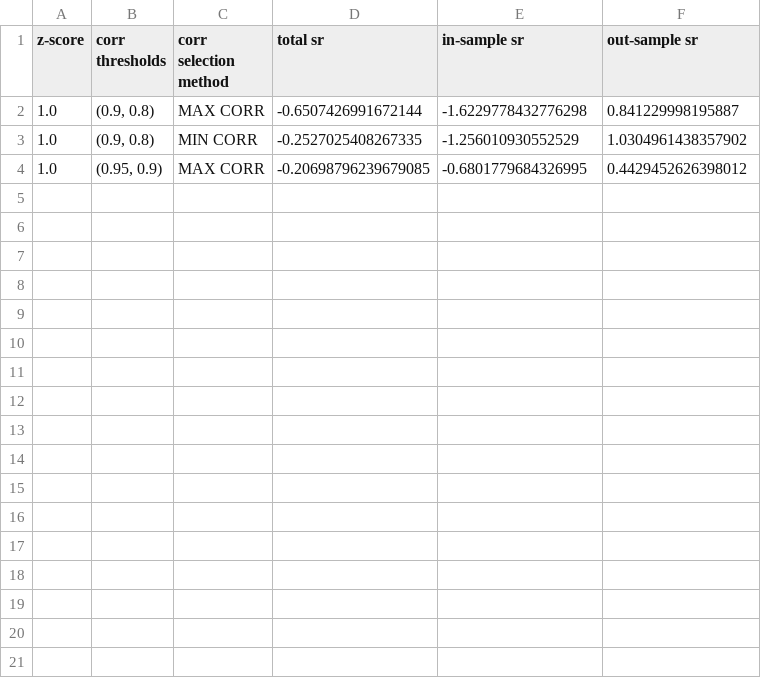
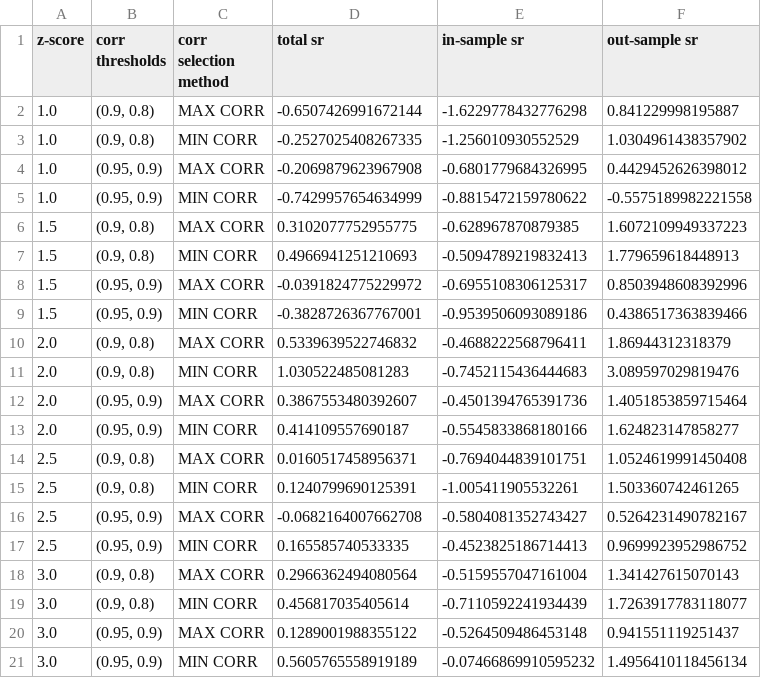
Before and after one commit to wbchristerson/jn-learning, a CSV file: strat_09a_01_results.csv, drawn as a sheet.

```diff
--- a/strat_09a_01_results.csv
+++ b/strat_09a_01_results.csv
@@ -3,2 +3,19 @@ z-score,corr thresholds,corr selection method,total sr,in-sample sr,out-sample s
 1.0,"(0.9, 0.8)",MIN CORR,-0.2527025408267335,-1.256010930552529,1.0304961438357902
-1.0,"(0.95, 0.9)",MAX CORR,-0.20698796239679085,-0.6801779684326995,0.4429452626398012
+1.0,"(0.95, 0.9)",MAX CORR,-0.2069879623967908,-0.6801779684326995,0.4429452626398012
+1.0,"(0.95, 0.9)",MIN CORR,-0.7429957654634999,-0.8815472159780622,-0.5575189982221558
+1.5,"(0.9, 0.8)",MAX CORR,0.3102077752955775,-0.628967870879385,1.6072109949337223
+1.5,"(0.9, 0.8)",MIN CORR,0.4966941251210693,-0.5094789219832413,1.779659618448913
+1.5,"(0.95, 0.9)",MAX CORR,-0.0391824775229972,-0.6955108306125317,0.8503948608392996
+1.5,"(0.95, 0.9)",MIN CORR,-0.3828726367767001,-0.9539506093089186,0.4386517363839466
+2.0,"(0.9, 0.8)",MAX CORR,0.5339639522746832,-0.4688222568796411,1.86944312318379
+2.0,"(0.9, 0.8)",MIN CORR,1.030522485081283,-0.7452115436444683,3.089597029819476
+2.0,"(0.95, 0.9)",MAX CORR,0.3867553480392607,-0.4501394765391736,1.4051853859715464
+2.0,"(0.95, 0.9)",MIN CORR,0.414109557690187,-0.5545833868180166,1.624823147858277
+2.5,"(0.9, 0.8)",MAX CORR,0.0160517458956371,-0.7694044839101751,1.0524619991450408
+2.5,"(0.9, 0.8)",MIN CORR,0.1240799690125391,-1.005411905532261,1.503360742461265
+2.5,"(0.95, 0.9)",MAX CORR,-0.0682164007662708,-0.5804081352743427,0.5264231490782167
+2.5,"(0.95, 0.9)",MIN CORR,0.165585740533335,-0.4523825186714413,0.9699923952986752
+3.0,"(0.9, 0.8)",MAX CORR,0.2966362494080564,-0.5159557047161004,1.341427615070143
+3.0,"(0.9, 0.8)",MIN CORR,0.456817035405614,-0.7110592241934439,1.7263917783118077
+3.0,"(0.95, 0.9)",MAX CORR,0.1289001988355122,-0.5264509486453148,0.941551119251437
+3.0,"(0.95, 0.9)",MIN CORR,0.5605765558919189,-0.07466869910595232,1.4956410118456134
```
Also changed, not shown: 4 other files.
